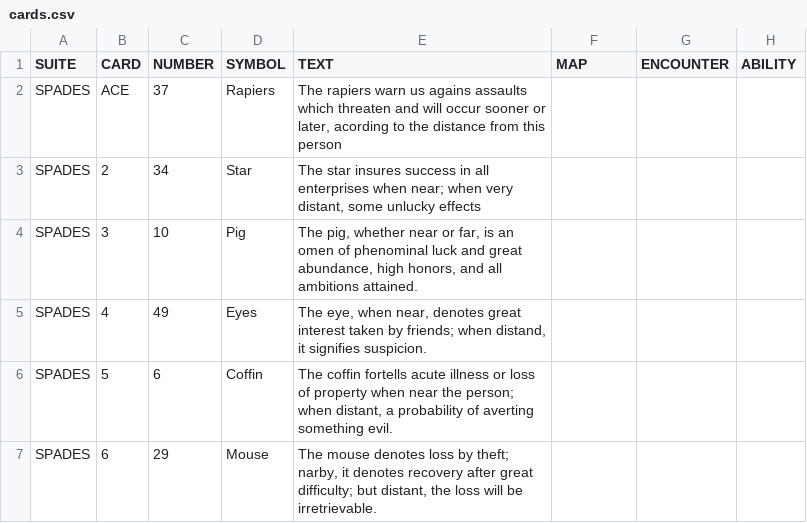
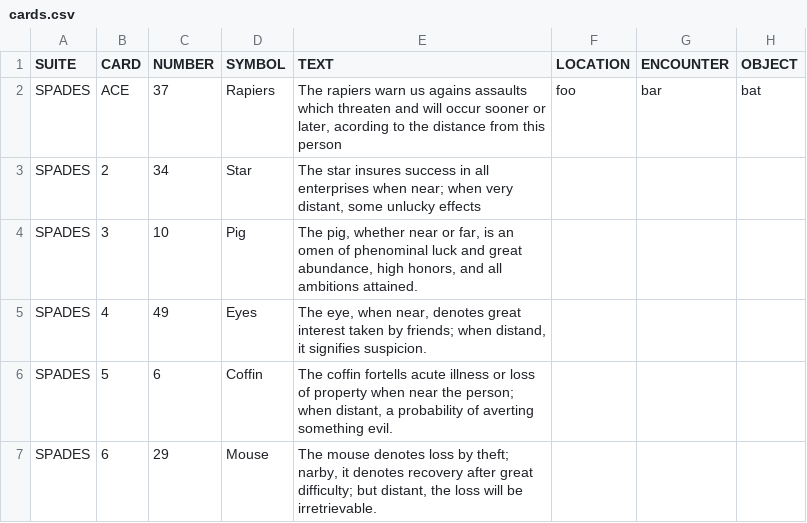
Before and after one commit to Cursed-Sand/phaserflask, a CSV file: static/templates/cards.csv, drawn as a sheet; only a part is shown.

```diff
--- a/static/templates/cards.csv
+++ b/static/templates/cards.csv
@@ -1,3 +1,3 @@
-SUITE,CARD,NUMBER,SYMBOL,TEXT,MAP,ENCOUNTER,ABILITY
-SPADES,ACE,37,Rapiers,"The rapiers warn us agains assaults which threaten and will occur sooner or later, acording to the distance from this person",,,
+SUITE,CARD,NUMBER,SYMBOL,TEXT,LOCATION,ENCOUNTER,OBJECT
+SPADES,ACE,37,Rapiers,"The rapiers warn us agains assaults which threaten and will occur sooner or later, acording to the distance from this person",foo,bar,bat
 SPADES,2,34,Star,"The star insures success in all enterprises when near; when very distant, some unlucky effects",,,
```
Also changed, not shown: 2 other files.
